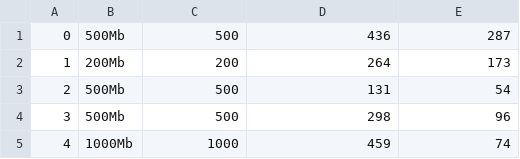
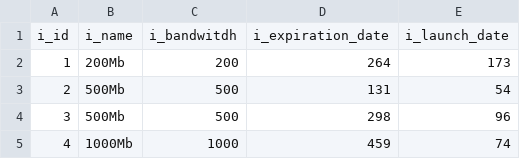
Before and after one commit to Zhanibek6/Data-Generator, a CSV file: output/T0-T1/internet_plans.csv, drawn as a sheet; only a part is shown.

```diff
--- a/output/T0-T1/internet_plans.csv
+++ b/output/T0-T1/internet_plans.csv
@@ -1,2 +1,2 @@
-0,500Mb,500,436,287
+i_id,i_name,i_bandwitdh,i_expiration_date,i_launch_date
 1,200Mb,200,264,173
```
Also changed, not shown: output/T0-T1/having_ip.csv, output/T0-T1/having_mp.csv, 11 other files.
